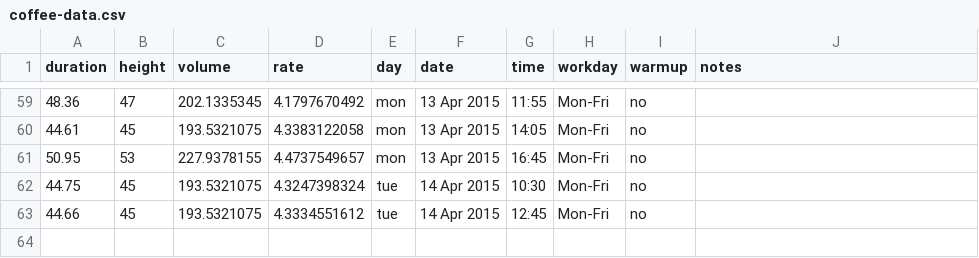
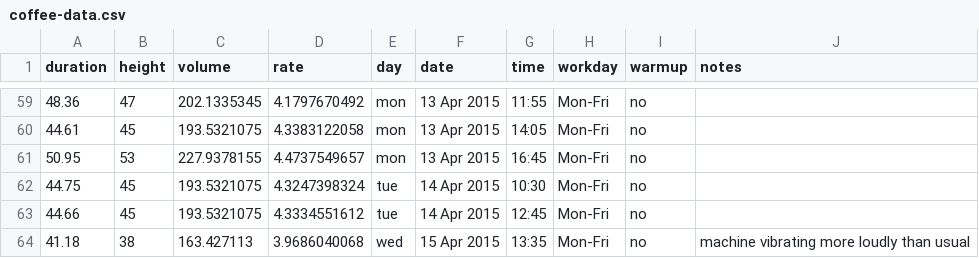
Before and after one commit to scevans/coffee-data, a CSV file: coffee-data.csv, drawn as a sheet; only a part is shown, gaps mark what is left out.

```diff
--- a/coffee-data.csv
+++ b/coffee-data.csv
@@ -63 +63,2 @@ duration,height,volume,rate,day,date,time,workday,warmup,notes
 44.66,45,193.5321075,4.3334551612,tue,14 Apr 2015,12:45,Mon-Fri,no,
+41.18,38,163.427113,3.9686040068,wed,15 Apr 2015,13:35,Mon-Fri,no,machine vibrating more loudly than usual
```
Also changed, not shown: 6 other files.
